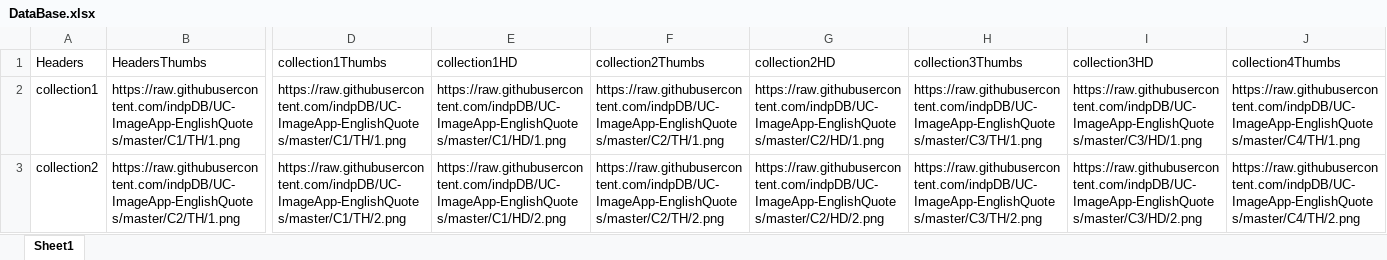
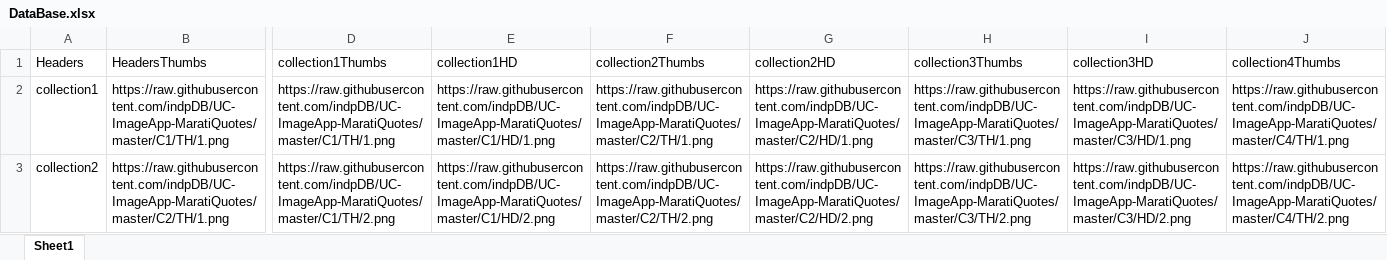
Before and after one commit to indpDB/UC-ImageApp-MaratiQuotes, an Excel workbook: DataBase.xlsx, sheet Sheet1, drawn as a sheet; only a part is shown, gaps mark what is left out; values as stored, in another font and other column widths than the file's, no borders; the diff covers the shown part only; the diff names each change by its address in the sheet, - before the commit and + after, or states it on an @@ line.

```diff
--- a/DataBase.xlsx (sheet Sheet1)
+++ b/DataBase.xlsx (sheet Sheet1)
-B2 (HeadersThumbs): https://raw.githubusercontent.com/indpDB/UC-ImageApp-EnglishQuotes/master/C1/TH/1.png
+B2 (HeadersThumbs): https://raw.githubusercontent.com/indpDB/UC-ImageApp-MaratiQuotes/master/C1/TH/1.png
-D2 (collection1Thumbs): https://raw.githubusercontent.com/indpDB/UC-ImageApp-EnglishQuotes/master/C1/TH/1.png
+D2 (collection1Thumbs): https://raw.githubusercontent.com/indpDB/UC-ImageApp-MaratiQuotes/master/C1/TH/1.png
-E2 (collection1HD): https://raw.githubusercontent.com/indpDB/UC-ImageApp-EnglishQuotes/master/C1/HD/1.png
+E2 (collection1HD): https://raw.githubusercontent.com/indpDB/UC-ImageApp-MaratiQuotes/master/C1/HD/1.png
-F2 (collection2Thumbs): https://raw.githubusercontent.com/indpDB/UC-ImageApp-EnglishQuotes/master/C2/TH/1.png
+F2 (collection2Thumbs): https://raw.githubusercontent.com/indpDB/UC-ImageApp-MaratiQuotes/master/C2/TH/1.png
-G2 (collection2HD): https://raw.githubusercontent.com/indpDB/UC-ImageApp-EnglishQuotes/master/C2/HD/1.png
+G2 (collection2HD): https://raw.githubusercontent.com/indpDB/UC-ImageApp-MaratiQuotes/master/C2/HD/1.png
-H2 (collection3Thumbs): https://raw.githubusercontent.com/indpDB/UC-ImageApp-EnglishQuotes/master/C3/TH/1.png
+H2 (collection3Thumbs): https://raw.githubusercontent.com/indpDB/UC-ImageApp-MaratiQuotes/master/C3/TH/1.png
-I2 (collection3HD): https://raw.githubusercontent.com/indpDB/UC-ImageApp-EnglishQuotes/master/C3/HD/1.png
+I2 (collection3HD): https://raw.githubusercontent.com/indpDB/UC-ImageApp-MaratiQuotes/master/C3/HD/1.png
-J2 (collection4Thumbs): https://raw.githubusercontent.com/indpDB/UC-ImageApp-EnglishQuotes/master/C4/TH/1.png
+J2 (collection4Thumbs): https://raw.githubusercontent.com/indpDB/UC-ImageApp-MaratiQuotes/master/C4/TH/1.png
-B3 (HeadersThumbs): https://raw.githubusercontent.com/indpDB/UC-ImageApp-EnglishQuotes/master/C2/TH/1.png
+B3 (HeadersThumbs): https://raw.githubusercontent.com/indpDB/UC-ImageApp-MaratiQuotes/master/C2/TH/1.png
-D3 (collection1Thumbs): https://raw.githubusercontent.com/indpDB/UC-ImageApp-EnglishQuotes/master/C1/TH/2.png
+D3 (collection1Thumbs): https://raw.githubusercontent.com/indpDB/UC-ImageApp-MaratiQuotes/master/C1/TH/2.png
-E3 (collection1HD): https://raw.githubusercontent.com/indpDB/UC-ImageApp-EnglishQuotes/master/C1/HD/2.png
+E3 (collection1HD): https://raw.githubusercontent.com/indpDB/UC-ImageApp-MaratiQuotes/master/C1/HD/2.png
-F3 (collection2Thumbs): https://raw.githubusercontent.com/indpDB/UC-ImageApp-EnglishQuotes/master/C2/TH/2.png
+F3 (collection2Thumbs): https://raw.githubusercontent.com/indpDB/UC-ImageApp-MaratiQuotes/master/C2/TH/2.png
-G3 (collection2HD): https://raw.githubusercontent.com/indpDB/UC-ImageApp-EnglishQuotes/master/C2/HD/2.png
+G3 (collection2HD): https://raw.githubusercontent.com/indpDB/UC-ImageApp-MaratiQuotes/master/C2/HD/2.png
-H3 (collection3Thumbs): https://raw.githubusercontent.com/indpDB/UC-ImageApp-EnglishQuotes/master/C3/TH/2.png
+H3 (collection3Thumbs): https://raw.githubusercontent.com/indpDB/UC-ImageApp-MaratiQuotes/master/C3/TH/2.png
-I3 (collection3HD): https://raw.githubusercontent.com/indpDB/UC-ImageApp-EnglishQuotes/master/C3/HD/2.png
+I3 (collection3HD): https://raw.githubusercontent.com/indpDB/UC-ImageApp-MaratiQuotes/master/C3/HD/2.png
-J3 (collection4Thumbs): https://raw.githubusercontent.com/indpDB/UC-ImageApp-EnglishQuotes/master/C4/TH/2.png
+J3 (collection4Thumbs): https://raw.githubusercontent.com/indpDB/UC-ImageApp-MaratiQuotes/master/C4/TH/2.png
```
Also changed, not shown: 994 edited cells elsewhere in this sheet, 2 other files.
